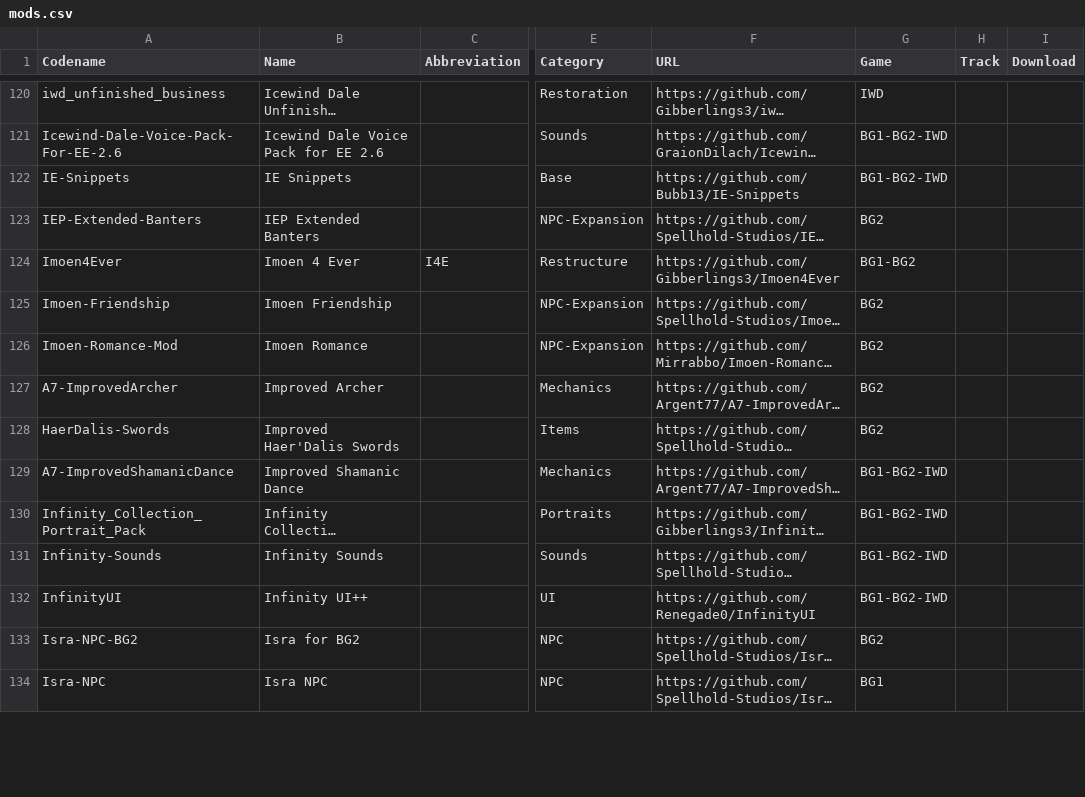
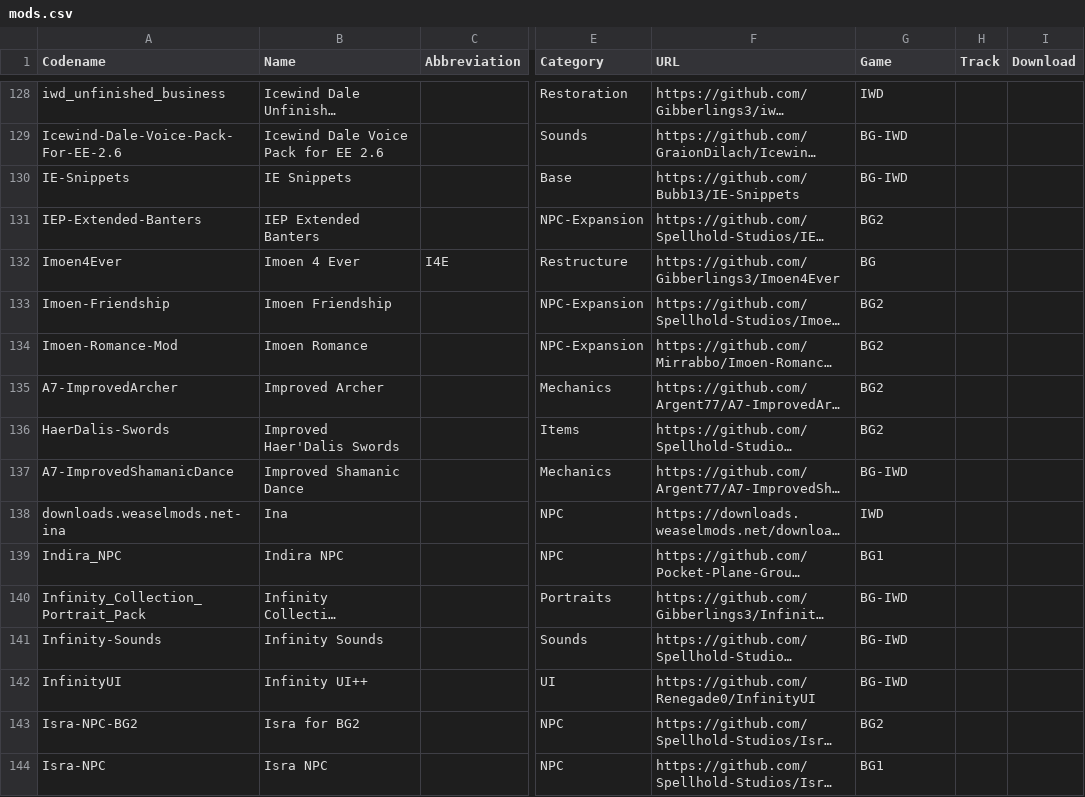
Before and after one commit to panshaigan/InfinityExpress, a CSV file: src/data/mods.csv, drawn as a sheet; only a part is shown, gaps mark what is left out; long unchanged cells end in …; addresses are those after the commit; the diff covers the shown part only; the diff names each change by its address in the sheet, - before the commit and + after, or states it on an @@ line.

```diff
--- a/src/data/mods.csv
+++ b/src/data/mods.csv
-G129:G130 (Game): BG1-BG2-IWD
+G129:G130 (Game): BG-IWD
-G132 (Game): BG1-BG2
+G132 (Game): BG
-G137 (Game): BG1-BG2-IWD
+G137 (Game): BG-IWD
@@ row 273 moved to row 138: downloads.weaselmods.net-ina @@
@@ row 279 moved to row 139: Indira_NPC @@
-G140:G142 (Game): BG1-BG2-IWD
+G140:G142 (Game): BG-IWD
```
Also changed, not shown: 2 added rows, 2 removed rows, 12 moved rows and 74 edited cells elsewhere in this file, 1 other file.
